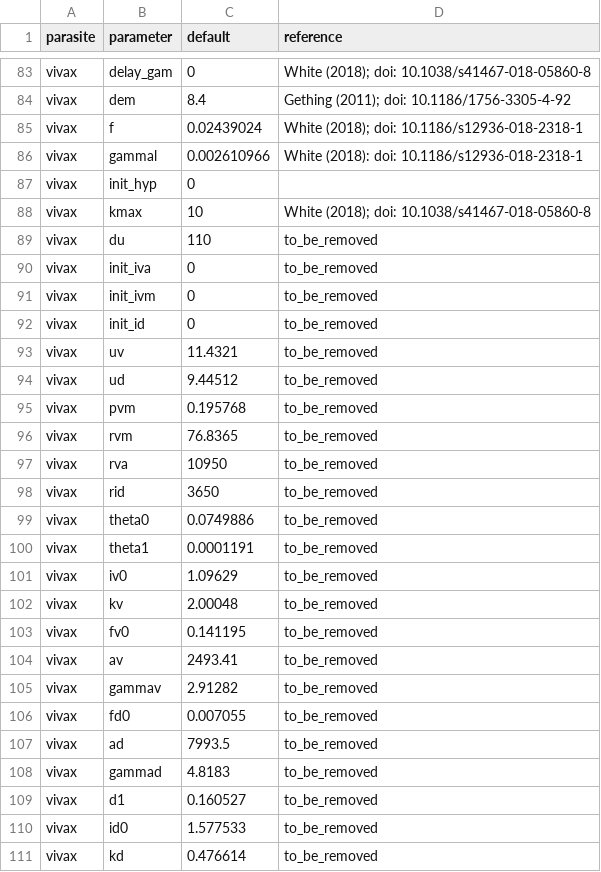
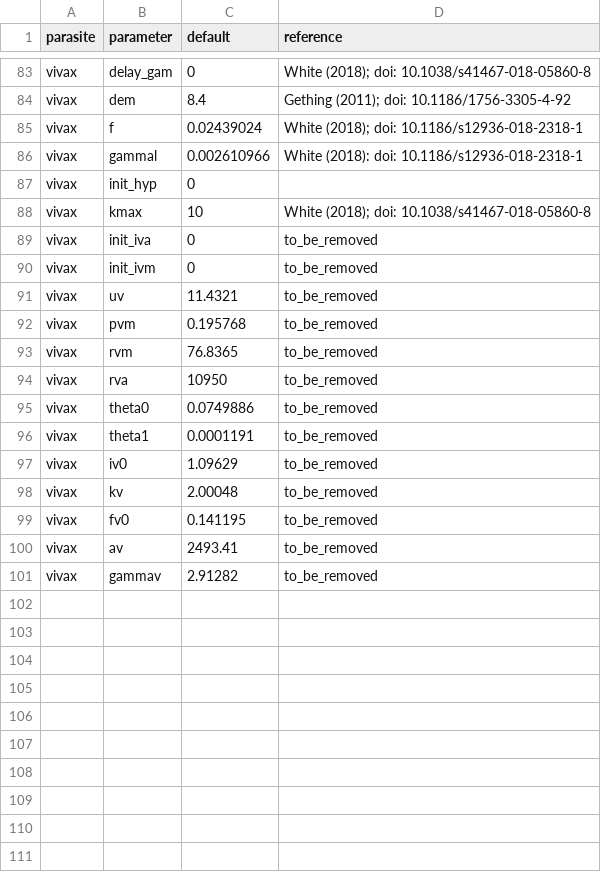
Before and after one commit to mrc-ide/malariasimulation, a CSV file: data-raw/parasite_parameters.csv, drawn as a sheet; only a part is shown, gaps mark what is left out.

Commit message:
Antiparasite immunity function shapes the duration of subpatent infection/rate of recovery from subpatent infection in the Pv model. These values are now assigned during the variable creation and calculation of disease progression rates. Antiparasite immunity is labelled IAA and IAM for acquired and maternal immunities, where their decay, boosting, maternal immunity and reset at death are now included. The decay of the immunity occurs daily and has an impact of disease progression rate, which is now calculated and updated daily.
We must also adjust the prevalence rendering, which for p.f is based on detectability immunity, and for p.v is explicit in the human states.

`du` and ID variables and parameters are removed for vivax.

Tests are added for du rates and for prevalence rendering.

The vignette is extended to include the removal of ID and the sub-patent duration calculation.

```diff
--- a/data-raw/parasite_parameters.csv
+++ b/data-raw/parasite_parameters.csv
@@ -88,8 +88,5 @@ vivax,init_hyp,0,
 vivax,kmax,10, White (2018); doi: 10.1038/s41467-018-05860-8
-vivax,du,110,to_be_removed
 vivax,init_iva,0,to_be_removed
 vivax,init_ivm,0,to_be_removed
-vivax,init_id,0,to_be_removed
 vivax,uv,11.4321,to_be_removed
-vivax,ud,9.44512,to_be_removed
 vivax,pvm,0.195768,to_be_removed
@@ -97,3 +94,2 @@ vivax,rvm,76.8365,to_be_removed
 vivax,rva,10950,to_be_removed
-vivax,rid,3650,to_be_removed
 vivax,theta0,0.0749886,to_be_removed
@@ -105,7 +101 @@ vivax,av,2493.41,to_be_removed
 vivax,gammav,2.91282,to_be_removed
-vivax,fd0,0.007055,to_be_removed
-vivax,ad,7993.5,to_be_removed
-vivax,gammad,4.8183,to_be_removed
-vivax,d1,0.160527,to_be_removed
-vivax,id0,1.577533,to_be_removed
-vivax,kd,0.476614,to_be_removed
```
Also changed, not shown: 9 other files.
